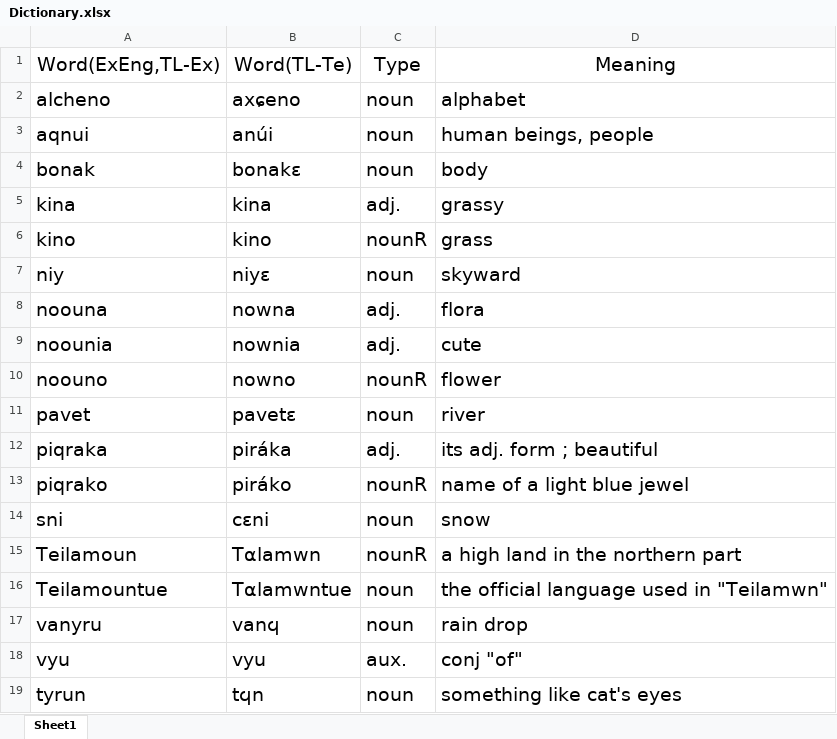
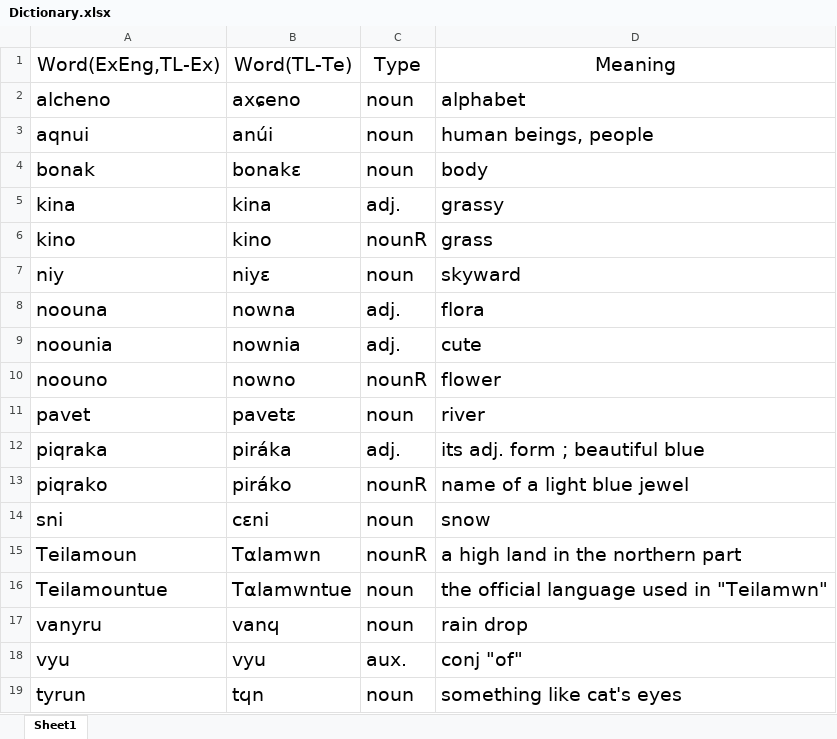
Before and after one commit to DrMagicalStone/Teilamwntue, an Excel workbook: docs/Dictionary.xlsx, sheet Sheet1, drawn as a sheet; values as stored, in another font and other column widths than the file's, no borders; conditional formats not drawn; the diff names each change by its address in the sheet, - before the commit and + after, or states it on an @@ line.

```diff
--- a/docs/Dictionary.xlsx (sheet Sheet1)
+++ b/docs/Dictionary.xlsx (sheet Sheet1)
-D12: its adj. form ; beautiful
+D12: its adj. form ; beautiful blue
```
Also changed, not shown: 1 other file.
